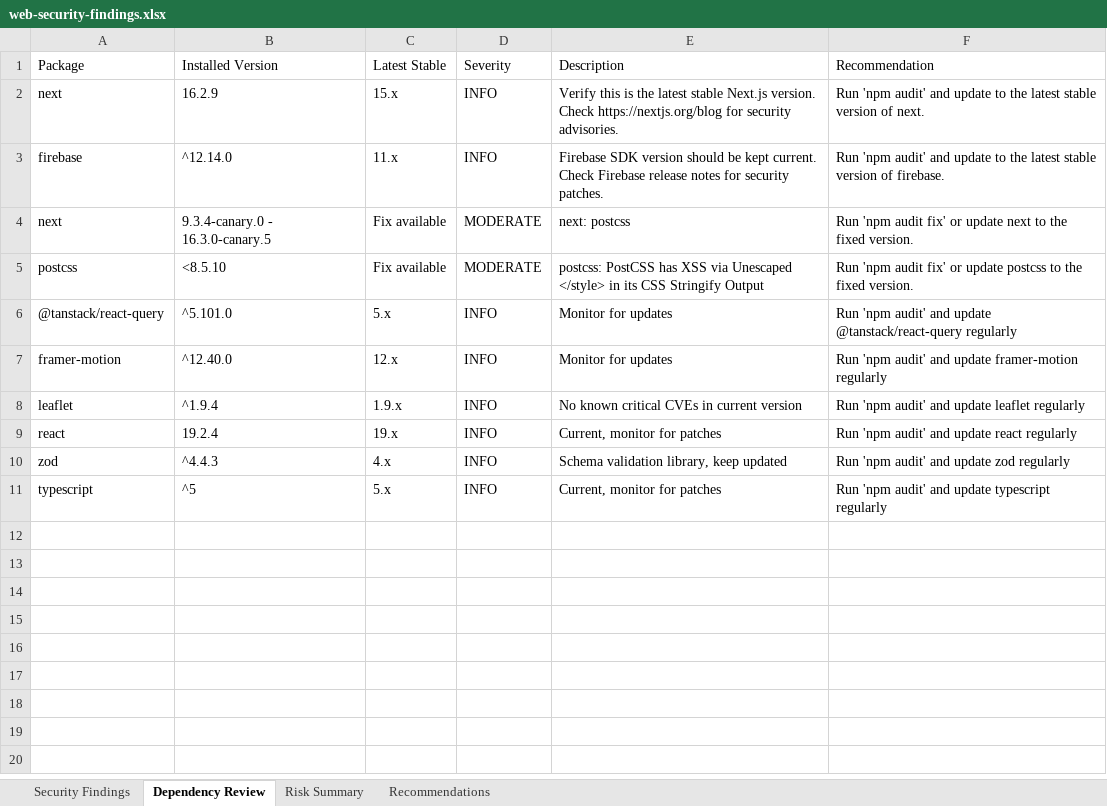
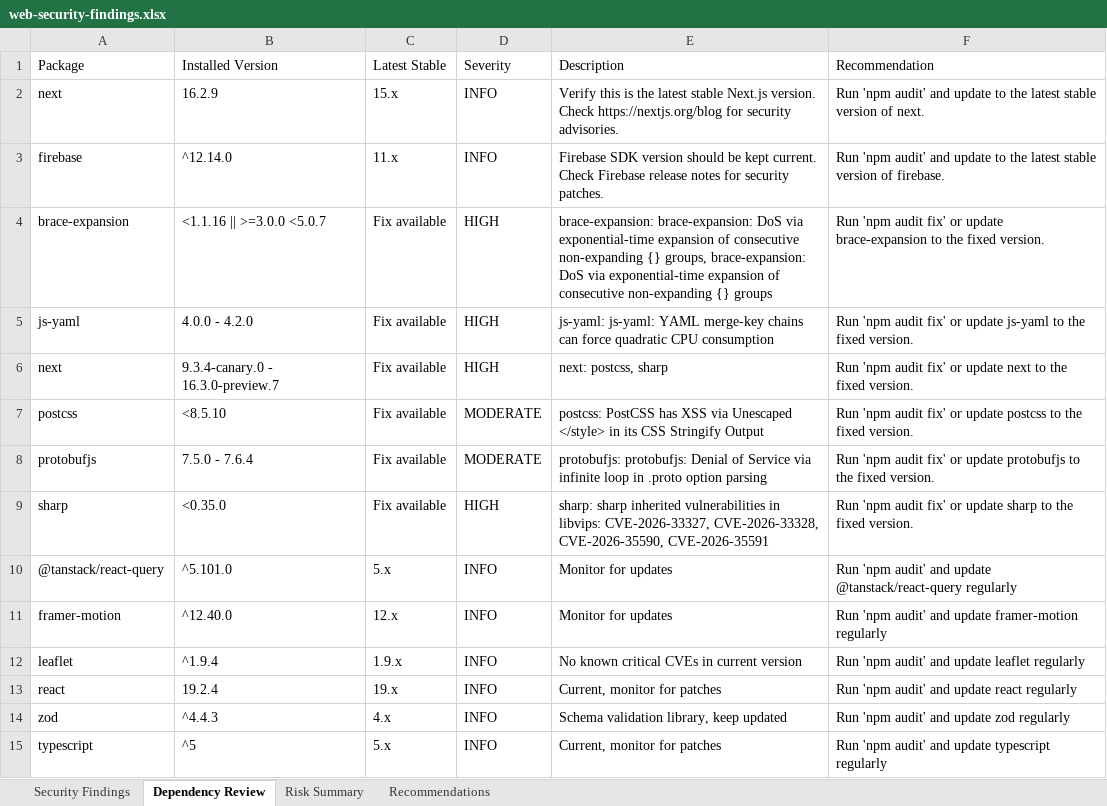
Before and after one commit to abineshh502/TripSyncWeb, an Excel workbook: SecurityTest/reports/web-security-findings.xlsx, sheet Dependency Review, drawn as a sheet; values as stored, in another font and other column widths than the file's, no borders; addresses are those after the commit; the diff names each change by its address in the sheet, - before the commit and + after, or states it on an @@ line.

Commit message:
fix(ci/cd): complete end-to-end recovery, executive reporting, Security SAST, Next.js static export & GitHub Pages deployment

```diff
--- a/SecurityTest/reports/web-security-findings.xlsx (sheet Dependency Review)
+++ b/SecurityTest/reports/web-security-findings.xlsx (sheet Dependency Review)
+row 4: brace-expansion | <1.1.16 || >=3.0.0 <5.0.7 | Fix available | HIGH | brace-expansion: brace-expansion: DoS via exponential-time expansion of consecutive non-expanding {} groups, brace-expansion: DoS via exponential-time expansion of consecutive non-expanding {} groups | Run 'npm audit fix' or update brace-expansion to the fixed version.
+row 5: js-yaml | 4.0.0 - 4.2.0 | Fix available | HIGH | js-yaml: js-yaml: YAML merge-key chains can force quadratic CPU consumption | Run 'npm audit fix' or update js-yaml to the fixed version.
-B6 (Installed Version): 9.3.4-canary.0 - 16.3.0-canary.5
+B6 (Installed Version): 9.3.4-canary.0 - 16.3.0-preview.7
-D6 (Severity): MODERATE
+D6 (Severity): HIGH
-E6 (Description): next: postcss
+E6 (Description): next: postcss, sharp
+row 8: protobufjs | 7.5.0 - 7.6.4 | Fix available | MODERATE | protobufjs: protobufjs: Denial of Service via infinite loop in .proto option parsing | Run 'npm audit fix' or update protobufjs to the fixed version.
+row 9: sharp | <0.35.0 | Fix available | HIGH | sharp: sharp inherited vulnerabilities in libvips: CVE-2026-33327, CVE-2026-33328, CVE-2026-35590, CVE-2026-35591 | Run 'npm audit fix' or update sharp to the fixed version.
```
Also changed, not shown: sheet Security Findings, sheet Risk Summary, 30 other files.
